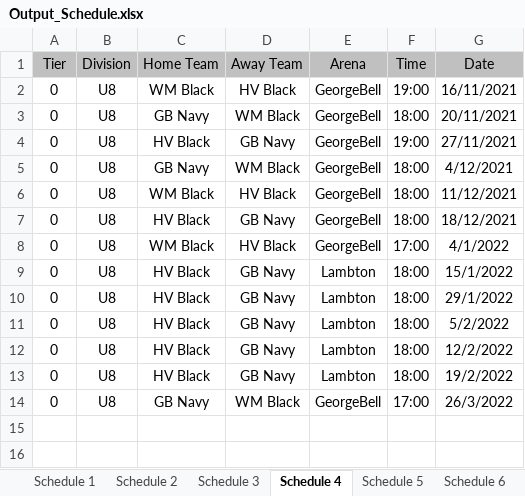
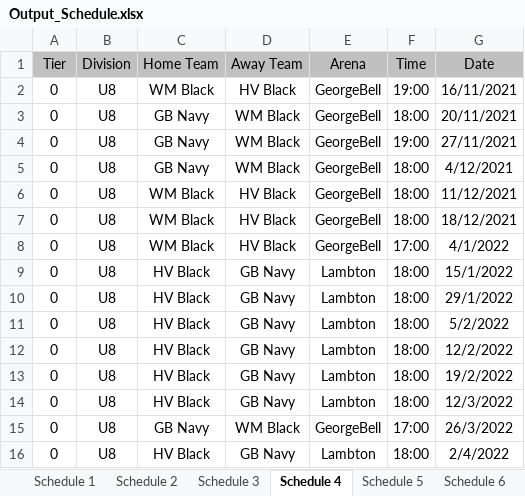
Before and after one commit to julian-carleton/Multi_variable_Sports_Scheduler, an Excel workbook: Output_Schedule.xlsx, sheet Schedule 4, drawn as a sheet; values as stored, in another font and other column widths than the file's, no borders; the diff names each change by its address in the sheet, - before the commit and + after, or states it on an @@ line.

Commit message:
Bug Fixes and ExcelImport changes: - Changed ExcelImport to take InputStream as parameter - Updated getStats() in ExcelExport with some bug fixes when getting stats from a TabuSearch class - Implemented Move counter in NeighbourSelector to track attempted moves - Added getScheduleName() to Schedule class that returns the div/tier of the Schedule
Signed-off-by: Brady Norton <bnort.11@gmail.com>

```diff
--- a/Output_Schedule.xlsx (sheet Schedule 4)
+++ b/Output_Schedule.xlsx (sheet Schedule 4)
-C4 (Home Team): HV Black
+C4 (Home Team): GB Navy
-D4 (Away Team): GB Navy
+D4 (Away Team): WM Black
-C7 (Home Team): HV Black
+C7 (Home Team): WM Black
-D7 (Away Team): GB Navy
+D7 (Away Team): HV Black
+row 14: 0 | U8 | HV Black | GB Navy | Lambton | 18:00 | 12/3/2022
+row 16: 0 | U8 | HV Black | GB Navy | Lambton | 18:00 | 2/4/2022
```
Also changed, not shown: sheet Schedule 11, sheet Schedule 3, sheet Schedule 10, sheet Schedule 1, sheet Schedule 2, sheet Schedule 8, 3 more sheets, 9 other files.
